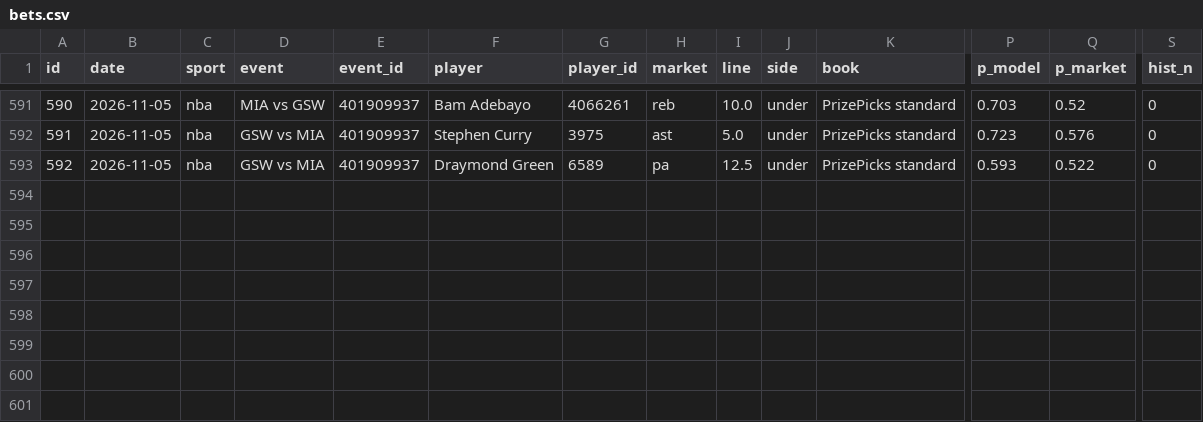
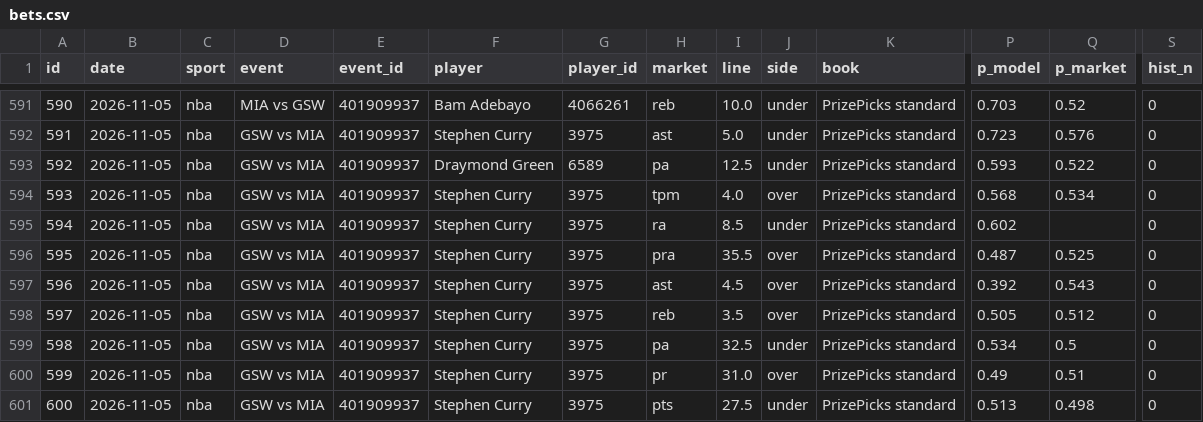
Before and after one commit to ericc112/test, a CSV file: betting/data/bets.csv, drawn as a sheet; only a part is shown, gaps mark what is left out; rows hold the shown columns only; the diff names each change by its address in the sheet, - before the commit and + after, or states it on an @@ line.

```diff
--- a/betting/data/bets.csv
+++ b/betting/data/bets.csv
+row 594: 593 | 2026-11-05 | nba | GSW vs MIA | 401909937 | Stephen Curry | 3975 | tpm | 4.0 | over | PrizePicks standard | 0.568 | 0.534 | 0
+row 595: 594 | 2026-11-05 | nba | GSW vs MIA | 401909937 | Stephen Curry | 3975 | ra | 8.5 | under | PrizePicks standard | 0.602 |  | 0
+row 596: 595 | 2026-11-05 | nba | GSW vs MIA | 401909937 | Stephen Curry | 3975 | pra | 35.5 | over | PrizePicks standard | 0.487 | 0.525 | 0
+row 597: 596 | 2026-11-05 | nba | GSW vs MIA | 401909937 | Stephen Curry | 3975 | ast | 4.5 | over | PrizePicks standard | 0.392 | 0.543 | 0
+row 598: 597 | 2026-11-05 | nba | GSW vs MIA | 401909937 | Stephen Curry | 3975 | reb | 3.5 | over | PrizePicks standard | 0.505 | 0.512 | 0
+row 599: 598 | 2026-11-05 | nba | GSW vs MIA | 401909937 | Stephen Curry | 3975 | pa | 32.5 | under | PrizePicks standard | 0.534 | 0.5 | 0
+row 600: 599 | 2026-11-05 | nba | GSW vs MIA | 401909937 | Stephen Curry | 3975 | pr | 31.0 | over | PrizePicks standard | 0.49 | 0.51 | 0
+row 601: 600 | 2026-11-05 | nba | GSW vs MIA | 401909937 | Stephen Curry | 3975 | pts | 27.5 | under | PrizePicks standard | 0.513 | 0.498 | 0
```
Also changed, not shown: 1 other file.
